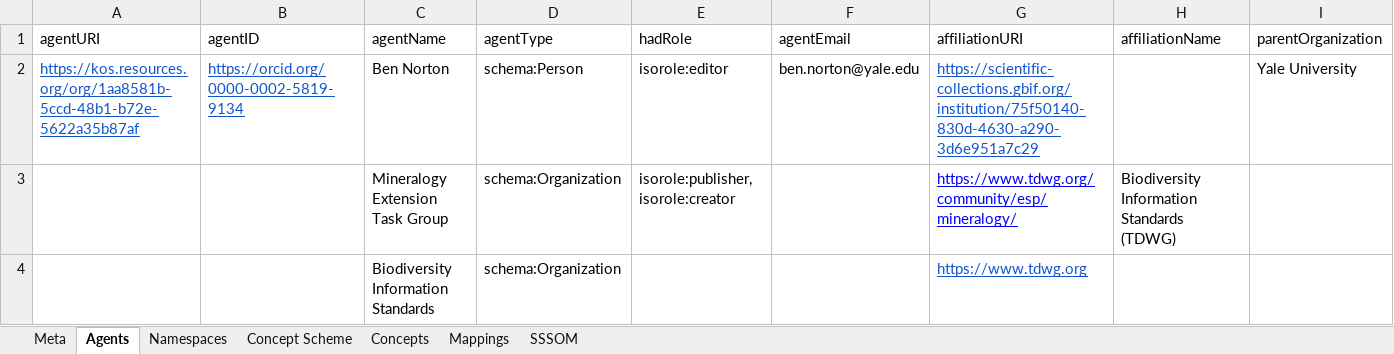
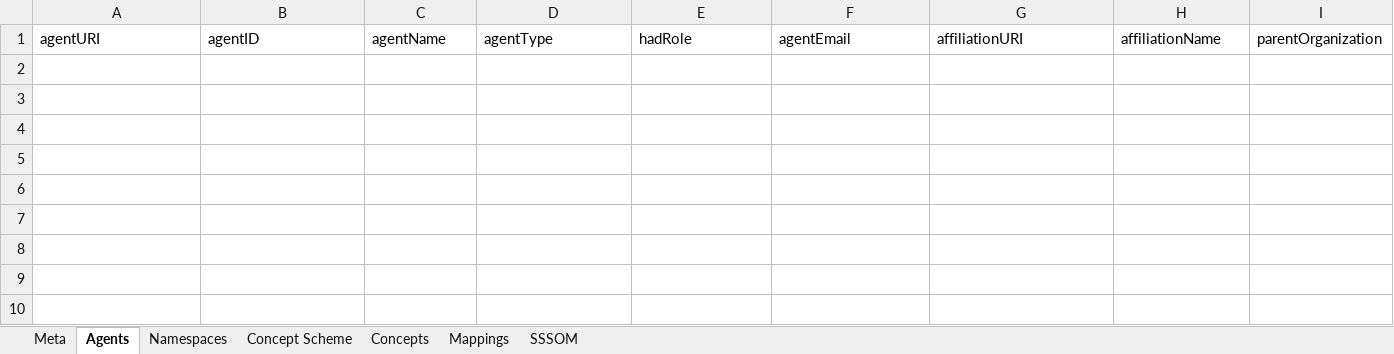
Before and after one commit to ben-norton/vocab-processor, an Excel workbook: sources/templates/BaseTemplate.xlsx, sheet Agents, drawn as a sheet; values as stored, in another font and other column widths than the file's, no borders; the diff names each change by its address in the sheet, - before the commit and + after, or states it on an @@ line.

```diff
--- a/sources/templates/BaseTemplate.xlsx (sheet Agents)
+++ b/sources/templates/BaseTemplate.xlsx (sheet Agents)
-row 2: https://kos.resources.org/org/1aa8581b-5ccd-48b1-b72e-5622a35b87af | https://orcid.org/0000-0002-5819-9134 | Ben Norton | schema:Person | isorole:editor | ben.norton@yale.edu | https://scientific-collections.gbif.org/institution/75f50140-830d-4630-a290-3d6e951a7c29 |  | Yale University
-row 3:  |  | Mineralogy Extension Task Group | schema:Organization | isorole:publisher, isorole:creator |  | https://www.tdwg.org/community/esp/mineralogy/ | Biodiversity Information Standards (TDWG)
-row 4:  |  | Biodiversity Information Standards | schema:Organization |  |  | https://www.tdwg.org
```
Also changed, not shown: sheet SSSOM, sheet Mappings, sheet Concept Scheme, sheet Concepts, sheet Meta, sources/xlsx/Agents.xlsx, sources/xlsx/AggregateForm.xlsx, 37 other files.
